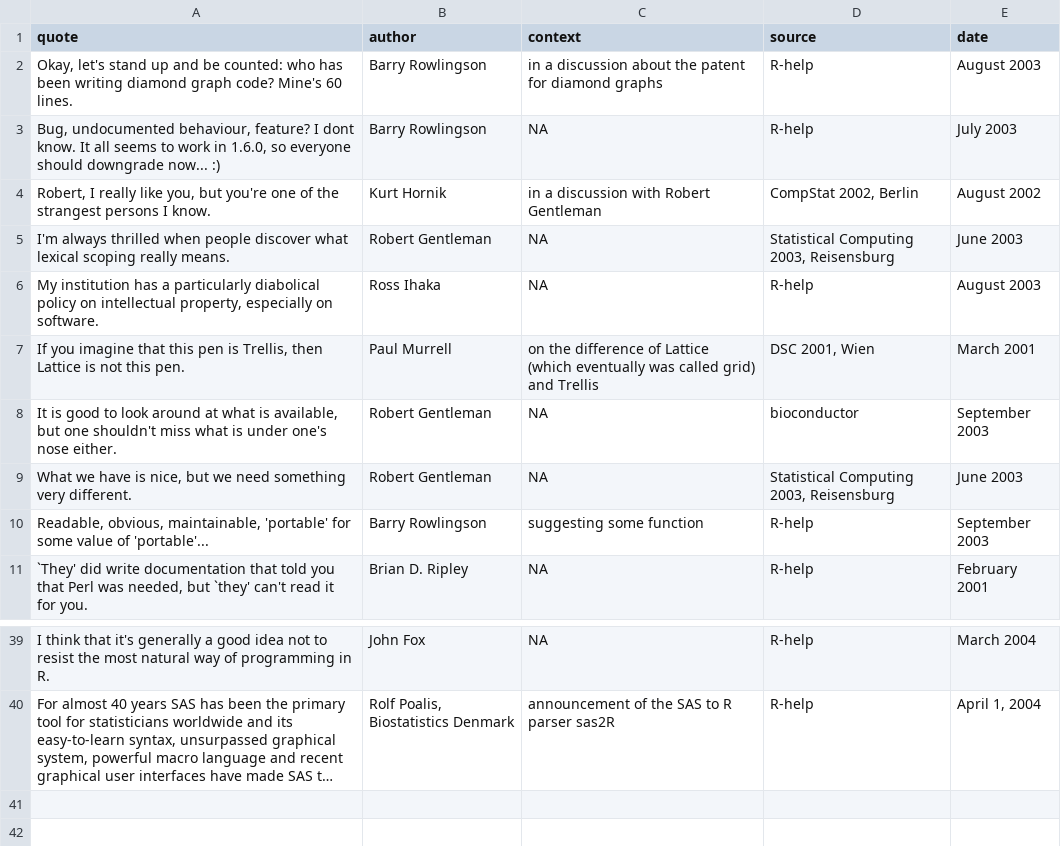
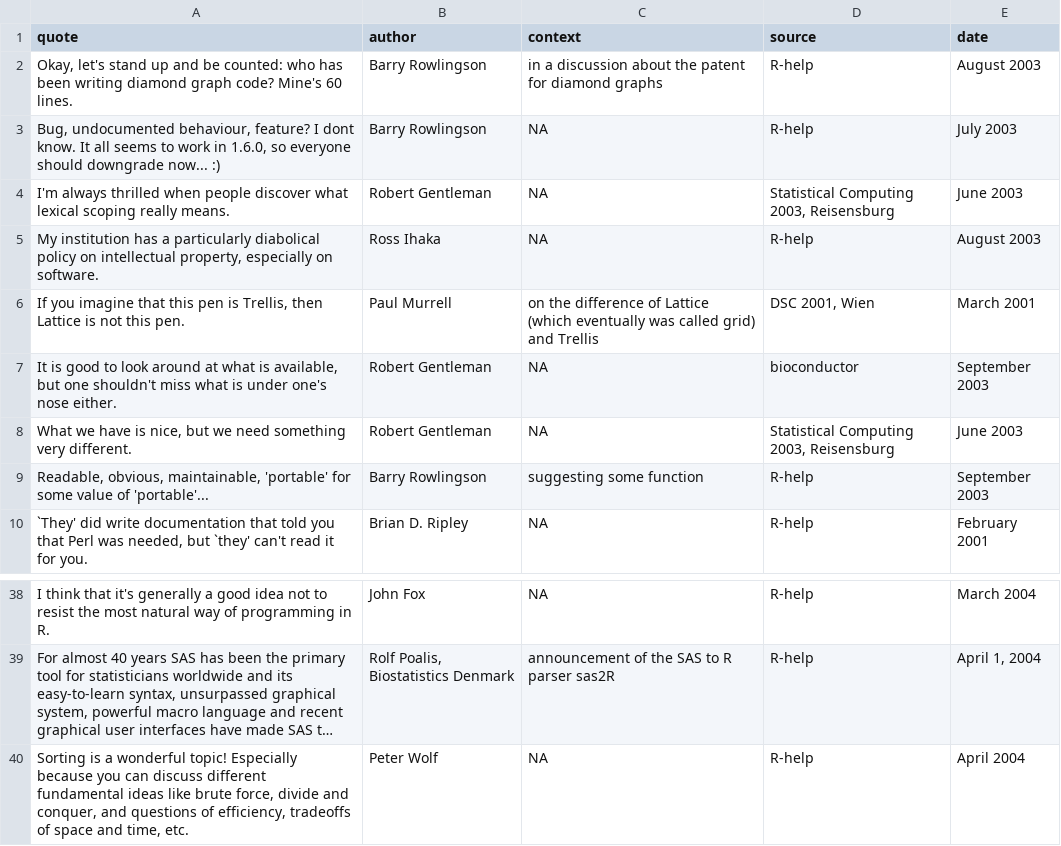
Before and after one commit to r-forge/fortunes, a CSV file: trunk/inst/fortunes/fortunes.csv, drawn as a sheet; only a part is shown, gaps mark what is left out; long unchanged cells end in …; removed rows and columns are numbered as before the commit, all else as after; the diff names each change by its address in the sheet, - before the commit and + after, or states it on an @@ line.

Commit message:
*** empty log message ***
git-svn-id: svn://svn.r-forge.r-project.org/svnroot/fortunes@40 edb9625f-4e0d-4859-8d74-9fd3b1da38cb

```diff
--- a/trunk/inst/fortunes/fortunes.csv
+++ b/trunk/inst/fortunes/fortunes.csv
-row 4: Robert, I really like you, but you're one of the strangest persons I know. | Kurt Hornik | in a discussion with Robert Gentleman | CompStat 2002, Berlin | August 2002
+row 40: Sorting is a wonderful topic! Especially because you can discuss different fundamental ideas like brute force, divide and conquer, and questions of efficiency, tradeoffs of space and time, etc. | Peter Wolf | NA | R-help | April 2004
```
